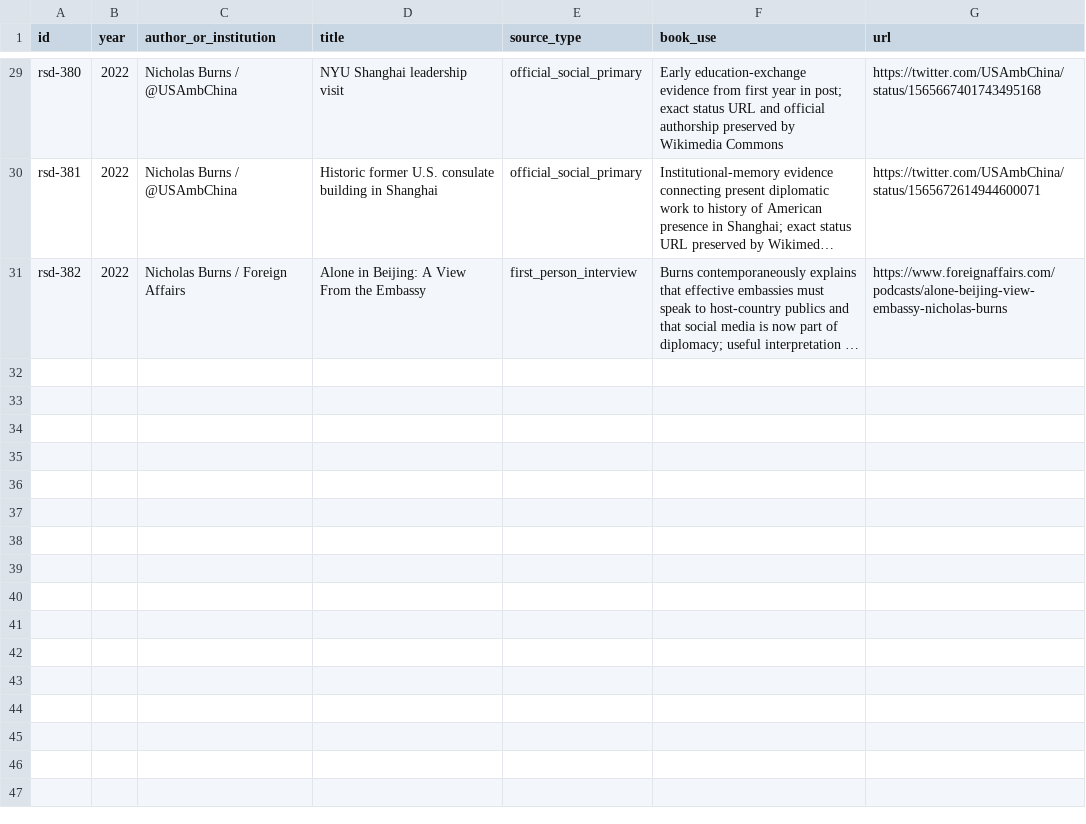
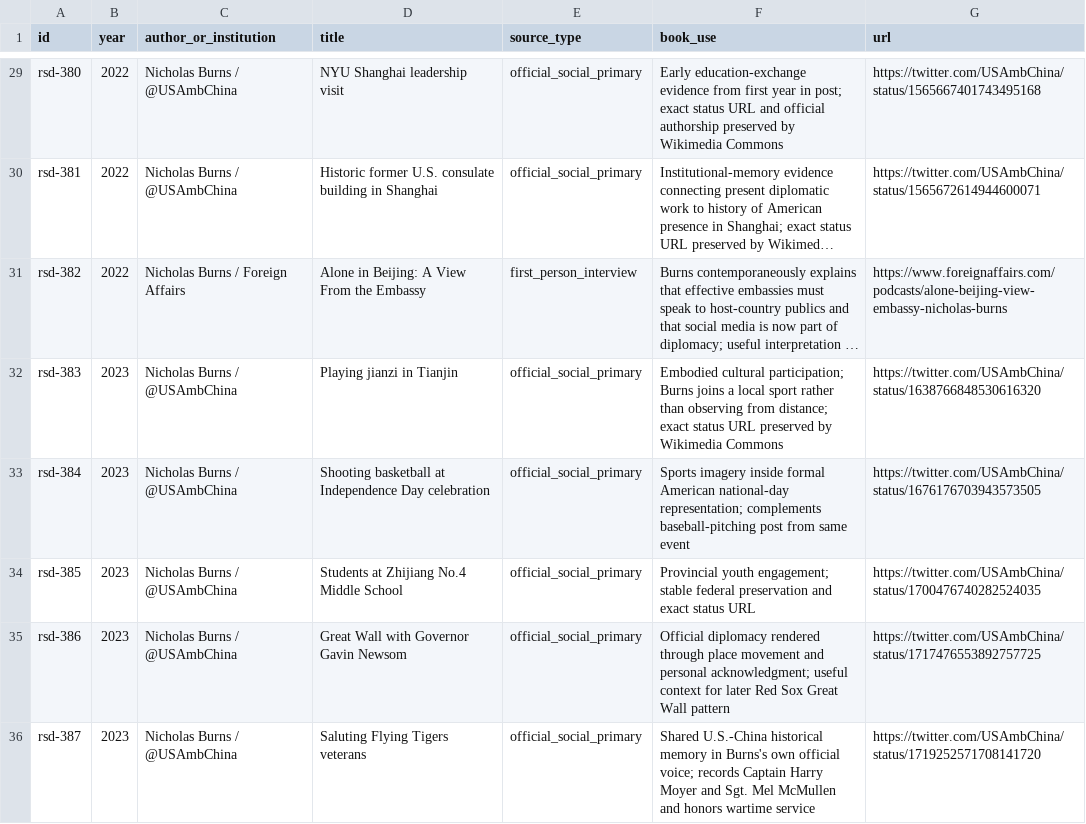
Before and after one commit to Svyable/desk, a CSV file: books/red-sox-diplomacy/research/source-ledger-addendum-39.csv, drawn as a sheet; only a part is shown, gaps mark what is left out; long unchanged cells end in …; the diff names each change by its address in the sheet, - before the commit and + after, or states it on an @@ line.

Commit message:
Add verified 2023 Burns social sources

```diff
--- a/books/red-sox-diplomacy/research/source-ledger-addendum-39.csv
+++ b/books/red-sox-diplomacy/research/source-ledger-addendum-39.csv
+row 32: rsd-383 | 2023 | Nicholas Burns / @USAmbChina | Playing jianzi in Tianjin | official_social_primary | Embodied cultural participation; Burns joins a local sport rather than observing from distance; exact status URL preserved by Wikimedia Commons | https://twitter.com/USAmbChina/status/1638766848530616320
+row 33: rsd-384 | 2023 | Nicholas Burns / @USAmbChina | Shooting basketball at Independence Day celebration | official_social_primary | Sports imagery inside formal American national-day representation; complements baseball-pitching post from same event | https://twitter.com/USAmbChina/status/1676176703943573505
+row 34: rsd-385 | 2023 | Nicholas Burns / @USAmbChina | Students at Zhijiang No.4 Middle School | official_social_primary | Provincial youth engagement; stable federal preservation and exact status URL | https://twitter.com/USAmbChina/status/1700476740282524035
+row 35: rsd-386 | 2023 | Nicholas Burns / @USAmbChina | Great Wall with Governor Gavin Newsom | official_social_primary | Official diplomacy rendered through place movement and personal acknowledgment; useful context for later Red Sox Great Wall pattern | https://twitter.com/USAmbChina/status/1717476553892757725
+row 36: rsd-387 | 2023 | Nicholas Burns / @USAmbChina | Saluting Flying Tigers veterans | official_social_primary | Shared U.S.-China historical memory in Burns's own official voice; records Captain Harry Moyer and Sgt. Mel McMullen and honors wartime service | https://twitter.com/USAmbChina/status/1719252571708141720
```
